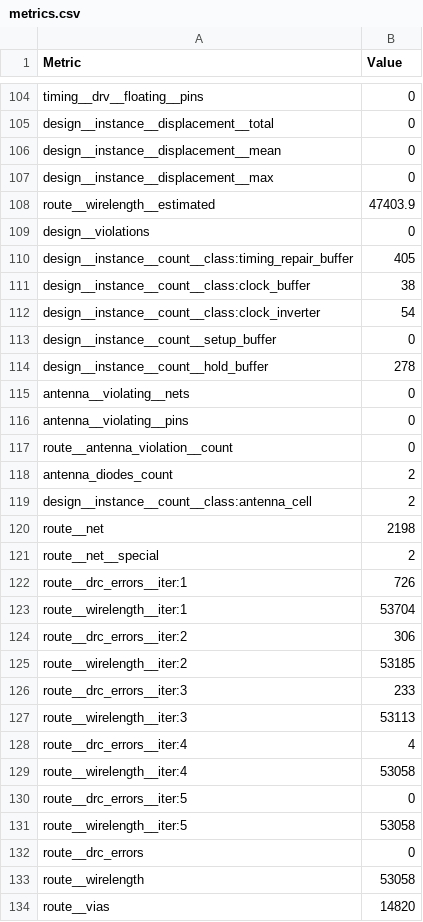
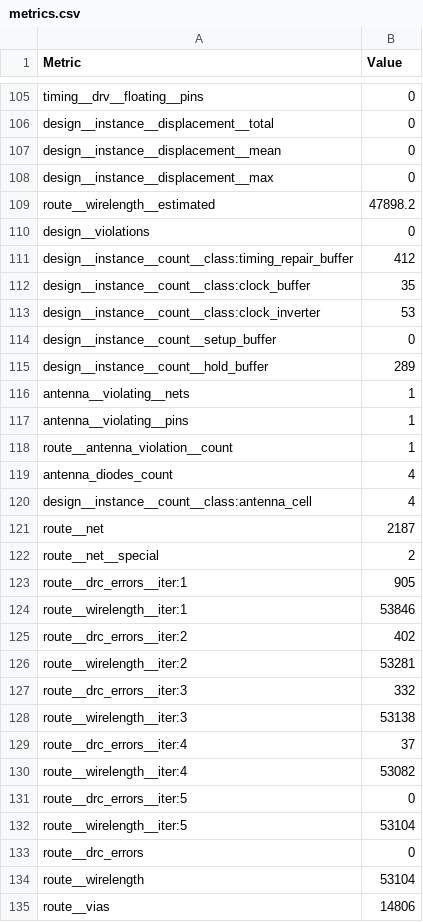
Before and after one commit to krisjdev/tinytapeout-sky-25a, a CSV file: projects/tt_um_gray_sobel/stats/metrics.csv, drawn as a sheet; only a part is shown, gaps mark what is left out; the diff covers the shown part only.

Commit message:
feat: update project tt_um_gray_sobel from DianaNatali/ttsky_grayscale_sobel
Commit: 3c29d596feb5e6b8462c912d18a972457346aa74
Workflow: https://github.com/DianaNatali/ttsky_grayscale_sobel/actions/runs/17743604598

```diff
--- a/projects/tt_um_gray_sobel/stats/metrics.csv
+++ b/projects/tt_um_gray_sobel/stats/metrics.csv
@@ -107,28 +108,28 @@ design__instance__displacement__mean,0
 design__instance__displacement__max,0
-route__wirelength__estimated,47403.9
+route__wirelength__estimated,47898.2
 design__violations,0
-design__instance__count__class:timing_repair_buffer,405
-design__instance__count__class:clock_buffer,38
-design__instance__count__class:clock_inverter,54
+design__instance__count__class:timing_repair_buffer,412
+design__instance__count__class:clock_buffer,35
+design__instance__count__class:clock_inverter,53
 design__instance__count__setup_buffer,0
-design__instance__count__hold_buffer,278
-antenna__violating__nets,0
-antenna__violating__pins,0
-route__antenna_violation__count,0
-antenna_diodes_count,2
-design__instance__count__class:antenna_cell,2
-route__net,2198
+design__instance__count__hold_buffer,289
+antenna__violating__nets,1
+antenna__violating__pins,1
+route__antenna_violation__count,1
+antenna_diodes_count,4
+design__instance__count__class:antenna_cell,4
+route__net,2187
 route__net__special,2
-route__drc_errors__iter:1,726
-route__wirelength__iter:1,53704
-route__drc_errors__iter:2,306
-route__wirelength__iter:2,53185
-route__drc_errors__iter:3,233
-route__wirelength__iter:3,53113
-route__drc_errors__iter:4,4
-route__wirelength__iter:4,53058
+route__drc_errors__iter:1,905
+route__wirelength__iter:1,53846
+route__drc_errors__iter:2,402
+route__wirelength__iter:2,53281
+route__drc_errors__iter:3,332
+route__wirelength__iter:3,53138
+route__drc_errors__iter:4,37
+route__wirelength__iter:4,53082
 route__drc_errors__iter:5,0
-route__wirelength__iter:5,53058
+route__wirelength__iter:5,53104
 route__drc_errors,0
-route__wirelength,53058
-route__vias,14820
+route__wirelength,53104
+route__vias,14806
```
Also changed, not shown: 1 added row and 109 edited cells elsewhere in this file, 6 other files.
